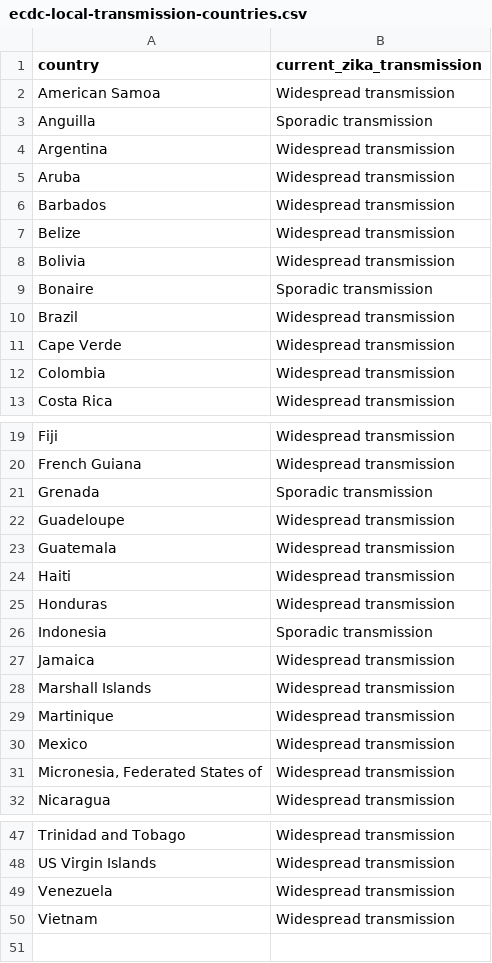
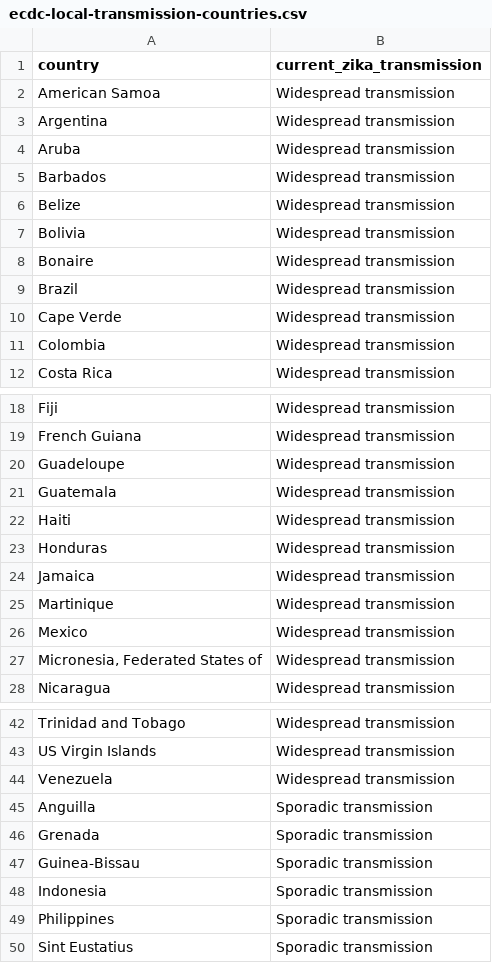
Before and after one commit to BuzzFeedNews/zika-data, a CSV file: data/parsed/ecdc/ecdc-local-transmission-countries.csv, drawn as a sheet; only a part is shown, gaps mark what is left out; removed rows and columns are numbered as before the commit, all else as after; the diff names each change by its address in the sheet, - before the commit and + after, or states it on an @@ line.

Commit message:
Update ECDC country classifications

```diff
--- a/data/parsed/ecdc/ecdc-local-transmission-countries.csv
+++ b/data/parsed/ecdc/ecdc-local-transmission-countries.csv
-B8 (current_zika_transmission): Sporadic transmission
+B8 (current_zika_transmission): Widespread transmission
-row 28: Marshall Islands | Widespread transmission
-row 50: Vietnam | Widespread transmission
@@ row 3 moved to row 45: Anguilla @@
@@ row 21 moved to row 46: Grenada @@
+row 47: Guinea-Bissau | Sporadic transmission
@@ row 26 moved to row 48: Indonesia @@
@@ row 36 moved to row 49: Philippines @@
+row 50: Sint Eustatius | Sporadic transmission
```
